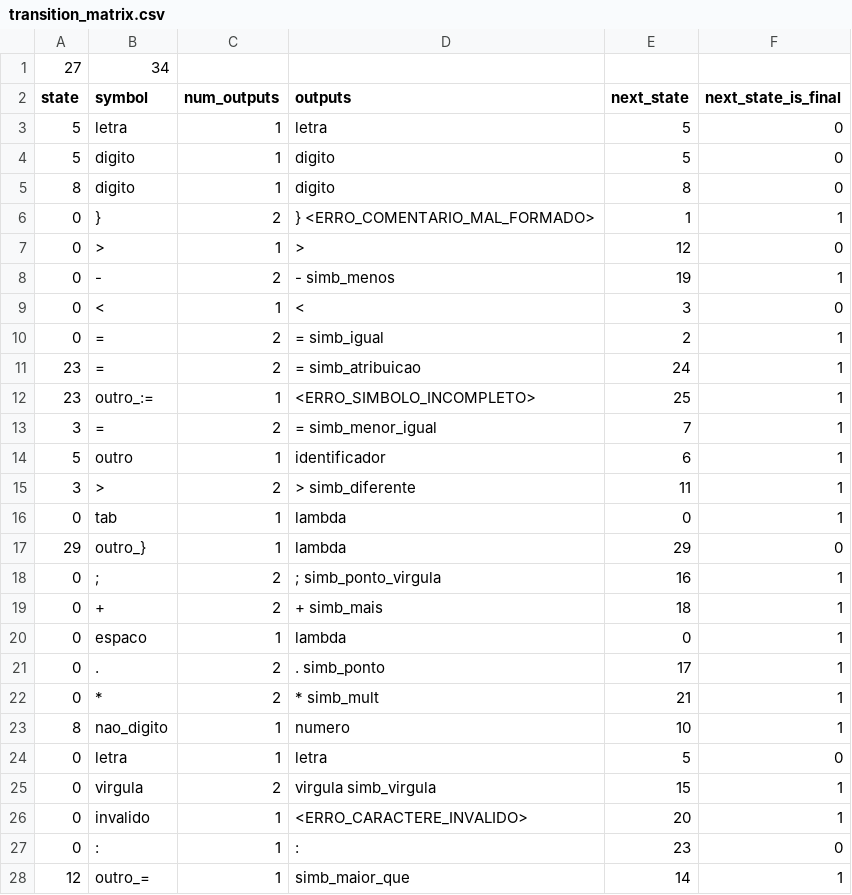
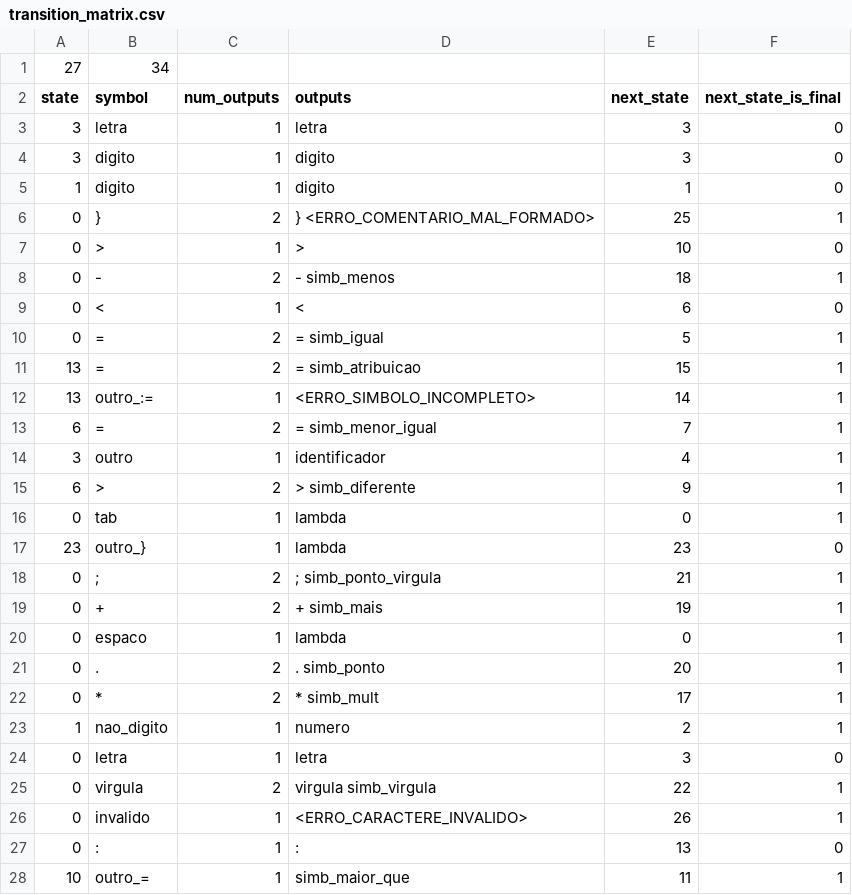
Before and after one commit to Lucas-Fernandes-Martins/pl0-compiler, a CSV file: data/transition_matrix.csv, drawn as a sheet; only a part is shown; the diff covers the shown part only.

```diff
--- a/data/transition_matrix.csv
+++ b/data/transition_matrix.csv
@@ -2,27 +2,27 @@
 state,symbol,num_outputs,outputs,next_state,next_state_is_final
-5,letra,1,letra,5,0
-5,digito,1,digito,5,0
-8,digito,1,digito,8,0
-0,},2,} <ERRO_COMENTARIO_MAL_FORMADO>,1,1
-0,>,1,>,12,0
-0,-,2,- simb_menos,19,1
-0,<,1,<,3,0
-0,=,2,= simb_igual,2,1
-23,=,2,= simb_atribuicao,24,1
-23,outro_:=,1,<ERRO_SIMBOLO_INCOMPLETO>,25,1
-3,=,2,= simb_menor_igual,7,1
-5,outro,1,identificador,6,1
-3,>,2,> simb_diferente,11,1
+3,letra,1,letra,3,0
+3,digito,1,digito,3,0
+1,digito,1,digito,1,0
+0,},2,} <ERRO_COMENTARIO_MAL_FORMADO>,25,1
+0,>,1,>,10,0
+0,-,2,- simb_menos,18,1
+0,<,1,<,6,0
+0,=,2,= simb_igual,5,1
+13,=,2,= simb_atribuicao,15,1
+13,outro_:=,1,<ERRO_SIMBOLO_INCOMPLETO>,14,1
+6,=,2,= simb_menor_igual,7,1
+3,outro,1,identificador,4,1
+6,>,2,> simb_diferente,9,1
 0,tab,1,lambda,0,1
-29,outro_},1,lambda,29,0
-0,;,2,; simb_ponto_virgula,16,1
-0,+,2,+ simb_mais,18,1
+23,outro_},1,lambda,23,0
+0,;,2,; simb_ponto_virgula,21,1
+0,+,2,+ simb_mais,19,1
 0,espaco,1,lambda,0,1
-0,.,2,. simb_ponto,17,1
-0,*,2,* simb_mult,21,1
-8,nao_digito,1,numero,10,1
-0,letra,1,letra,5,0
-0,virgula,2,virgula simb_virgula,15,1
-0,invalido,1,<ERRO_CARACTERE_INVALIDO>,20,1
-0,:,1,:,23,0
-12,outro_=,1,simb_maior_que,14,1
+0,.,2,. simb_ponto,20,1
+0,*,2,* simb_mult,17,1
+1,nao_digito,1,numero,2,1
+0,letra,1,letra,3,0
+0,virgula,2,virgula simb_virgula,22,1
+0,invalido,1,<ERRO_CARACTERE_INVALIDO>,26,1
+0,:,1,:,13,0
+10,outro_=,1,simb_maior_que,11,1
```
Also changed, not shown: 12 edited cells elsewhere in this file, 5 other files.
